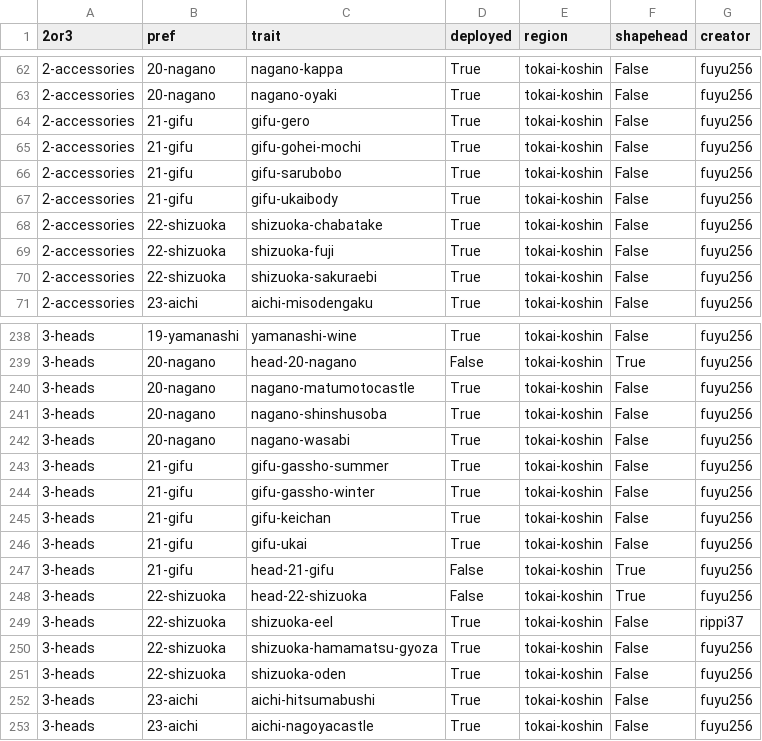
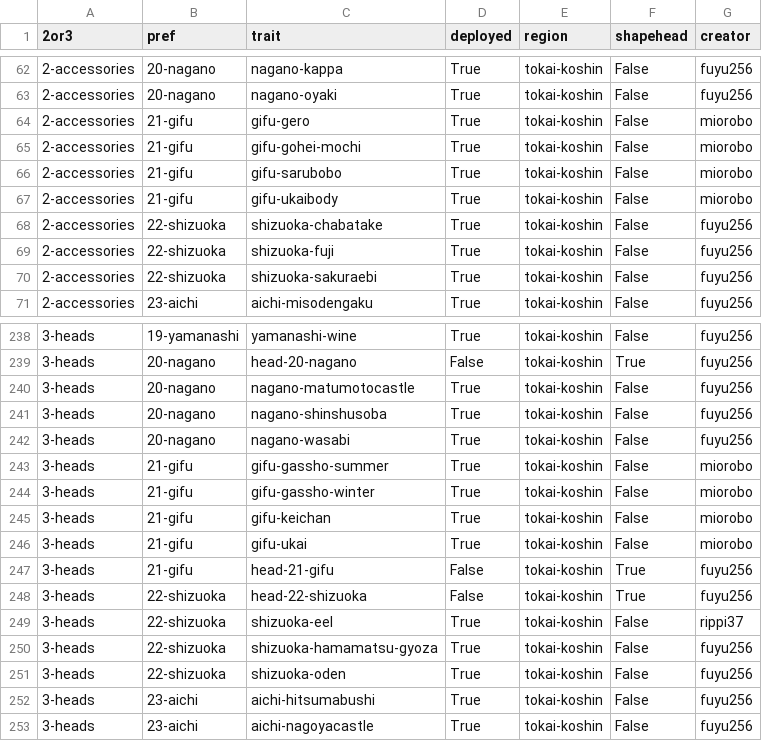
Before and after one commit to Cryptocoders-wtf/local-nouns-assets, a CSV file: images/5-misc/traitsinfo.csv, drawn as a sheet; only a part is shown, gaps mark what is left out.

Commit message:
Update traitsinfo.csv

```diff
--- a/images/5-misc/traitsinfo.csv
+++ b/images/5-misc/traitsinfo.csv
@@ -63,6 +63,6 @@
 2-accessories,20-nagano,nagano-oyaki,True,tokai-koshin,False,fuyu256
-2-accessories,21-gifu,gifu-gero,True,tokai-koshin,False,fuyu256
-2-accessories,21-gifu,gifu-gohei-mochi,True,tokai-koshin,False,fuyu256
-2-accessories,21-gifu,gifu-sarubobo,True,tokai-koshin,False,fuyu256
-2-accessories,21-gifu,gifu-ukaibody,True,tokai-koshin,False,fuyu256
+2-accessories,21-gifu,gifu-gero,True,tokai-koshin,False,miorobo
+2-accessories,21-gifu,gifu-gohei-mochi,True,tokai-koshin,False,miorobo
+2-accessories,21-gifu,gifu-sarubobo,True,tokai-koshin,False,miorobo
+2-accessories,21-gifu,gifu-ukaibody,True,tokai-koshin,False,miorobo
 2-accessories,22-shizuoka,shizuoka-chabatake,True,tokai-koshin,False,fuyu256
@@ -242,6 +242,6 @@
 3-heads,20-nagano,nagano-wasabi,True,tokai-koshin,False,fuyu256
-3-heads,21-gifu,gifu-gassho-summer,True,tokai-koshin,False,fuyu256
-3-heads,21-gifu,gifu-gassho-winter,True,tokai-koshin,False,fuyu256
-3-heads,21-gifu,gifu-keichan,True,tokai-koshin,False,fuyu256
-3-heads,21-gifu,gifu-ukai,True,tokai-koshin,False,fuyu256
+3-heads,21-gifu,gifu-gassho-summer,True,tokai-koshin,False,miorobo
+3-heads,21-gifu,gifu-gassho-winter,True,tokai-koshin,False,miorobo
+3-heads,21-gifu,gifu-keichan,True,tokai-koshin,False,miorobo
+3-heads,21-gifu,gifu-ukai,True,tokai-koshin,False,miorobo
 3-heads,21-gifu,head-21-gifu,False,tokai-koshin,True,fuyu256
```
